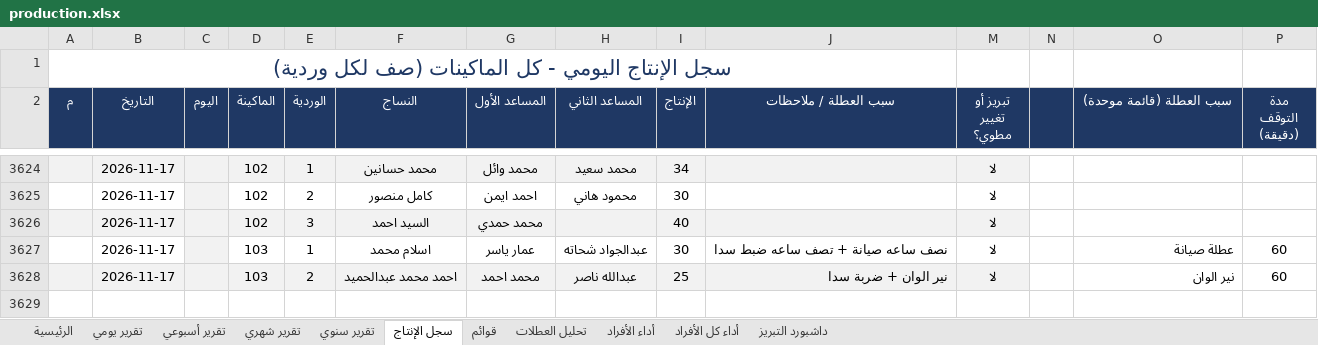
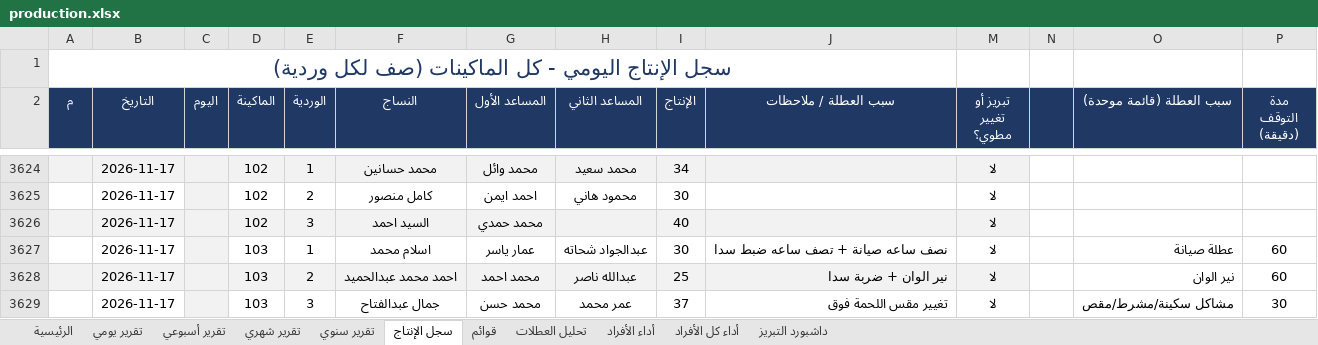
Before and after one commit to alucarderor-cpu/Daily-Production-Report, an Excel workbook: production.xlsx, sheet سجل الإنتاج, drawn as a sheet; only a part is shown, gaps mark what is left out; values as stored, in another font and other column widths than the file's, no borders; conditional formats not drawn; the diff names each change by its address in the sheet, - before the commit and + after, or states it on an @@ line.

Commit message:
apply production entries

```diff
--- a/production.xlsx (sheet سجل الإنتاج)
+++ b/production.xlsx (sheet سجل الإنتاج)
+row 3629:  | 2026-11-17 |  | 103 | 3 | جمال عبدالفتاح | محمد حسن | عمر محمد | 37 | تغيير مقس اللحمة فوق | لا |  | مشاكل سكينة/مشرط/مقص | 30
```
Also changed, not shown: 1 other file.
